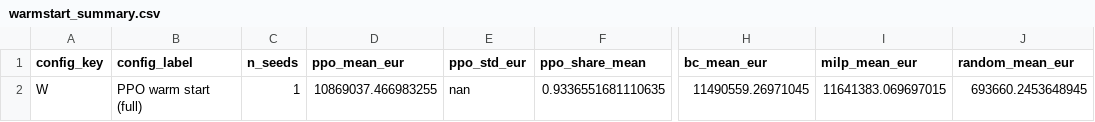
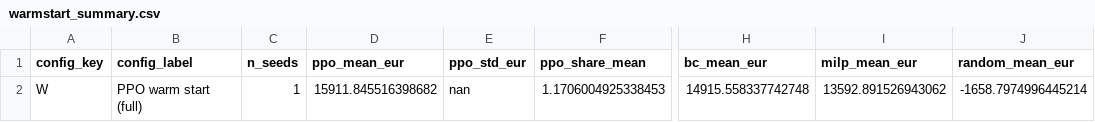
Before and after one commit to LorenzoGiannuzzo/MARL-for-Battery-Fleet-Orchestration-Providing-Ancillary-and-Flexibility-Services, a CSV file: ablation_results/warmstart_summary.csv, drawn as a sheet; only a part is shown, gaps mark what is left out; the diff names each change by its address in the sheet, - before the commit and + after, or states it on an @@ line.

```diff
--- a/ablation_results/warmstart_summary.csv
+++ b/ablation_results/warmstart_summary.csv
-D2 (ppo_mean_eur): 10869037.466983255
+D2 (ppo_mean_eur): 15911.845516398682
-F2 (ppo_share_mean): 0.9336551681110635
+F2 (ppo_share_mean): 1.1706004925338453
-H2 (bc_mean_eur): 11490559.26971045
+H2 (bc_mean_eur): 14915.558337742748
-I2 (milp_mean_eur): 11641383.069697015
+I2 (milp_mean_eur): 13592.891526943062
-J2 (random_mean_eur): 693660.2453648945
+J2 (random_mean_eur): -1658.7974996445214
```
Also changed, not shown: 37 other files.
